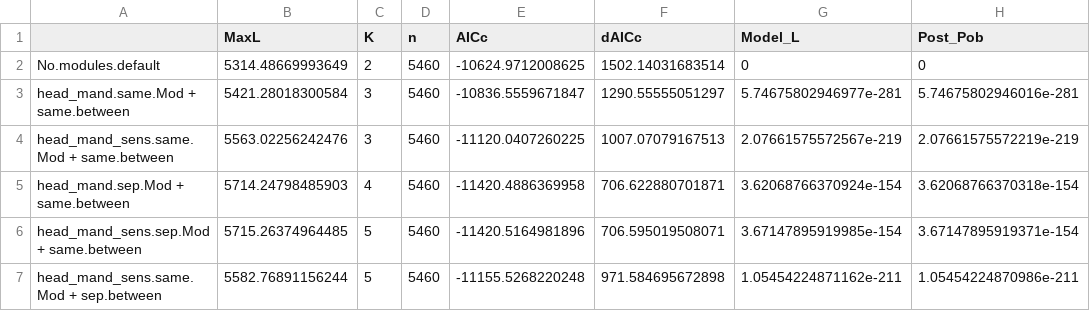
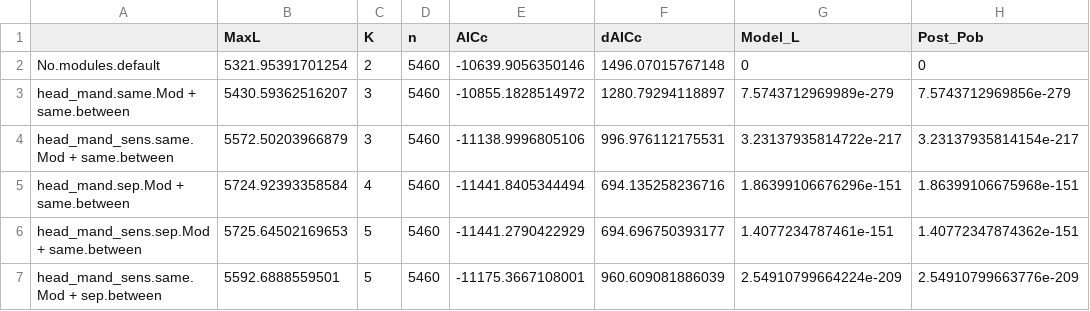
Before and after one commit to sginot/asym-real, a CSV file: output_EMMLi_individual_coord.csv, drawn as a sheet; only a part is shown; the diff covers the shown part only; the diff names each change by its address in the sheet, - before the commit and + after, or states it on an @@ line.

```diff
--- a/output_EMMLi_individual_coord.csv
+++ b/output_EMMLi_individual_coord.csv
-B2 (MaxL): 5314.48669993649
+B2 (MaxL): 5321.95391701254
-E2 (AICc): -10624.9712008625
+E2 (AICc): -10639.9056350146
-F2 (dAICc): 1502.14031683514
+F2 (dAICc): 1496.07015767148
-B3 (MaxL): 5421.28018300584
+B3 (MaxL): 5430.59362516207
-E3 (AICc): -10836.5559671847
+E3 (AICc): -10855.1828514972
-F3 (dAICc): 1290.55555051297
+F3 (dAICc): 1280.79294118897
-G3 (Model_L): 5.74675802946977e-281
+G3 (Model_L): 7.5743712969989e-279
-H3 (Post_Pob): 5.74675802946016e-281
+H3 (Post_Pob): 7.5743712969856e-279
-B4 (MaxL): 5563.02256242476
+B4 (MaxL): 5572.50203966879
-E4 (AICc): -11120.0407260225
+E4 (AICc): -11138.9996805106
-F4 (dAICc): 1007.07079167513
+F4 (dAICc): 996.976112175531
-G4 (Model_L): 2.07661575572567e-219
+G4 (Model_L): 3.23137935814722e-217
-H4 (Post_Pob): 2.07661575572219e-219
+H4 (Post_Pob): 3.23137935814154e-217
-B5 (MaxL): 5714.24798485903
+B5 (MaxL): 5724.92393358584
-E5 (AICc): -11420.4886369958
+E5 (AICc): -11441.8405344494
-F5 (dAICc): 706.622880701871
+F5 (dAICc): 694.135258236716
-G5 (Model_L): 3.62068766370924e-154
+G5 (Model_L): 1.86399106676296e-151
-H5 (Post_Pob): 3.62068766370318e-154
+H5 (Post_Pob): 1.86399106675968e-151
-B6 (MaxL): 5715.26374964485
+B6 (MaxL): 5725.64502169653
-E6 (AICc): -11420.5164981896
+E6 (AICc): -11441.2790422929
-F6 (dAICc): 706.595019508071
+F6 (dAICc): 694.696750393177
-G6 (Model_L): 3.67147895919985e-154
+G6 (Model_L): 1.4077234787461e-151
-H6 (Post_Pob): 3.67147895919371e-154
+H6 (Post_Pob): 1.40772347874362e-151
-B7 (MaxL): 5582.76891156244
+B7 (MaxL): 5592.6888559501
-E7 (AICc): -11155.5268220248
+E7 (AICc): -11175.3667108001
-F7 (dAICc): 971.584695672898
+F7 (dAICc): 960.609081886039
-G7 (Model_L): 1.05454224871162e-211
+G7 (Model_L): 2.54910799664224e-209
-H7 (Post_Pob): 1.05454224870986e-211
+H7 (Post_Pob): 2.54910799663776e-209
```
Also changed, not shown: 1 added row, 1 removed row and 81 edited cells elsewhere in this file, 56 other files.
